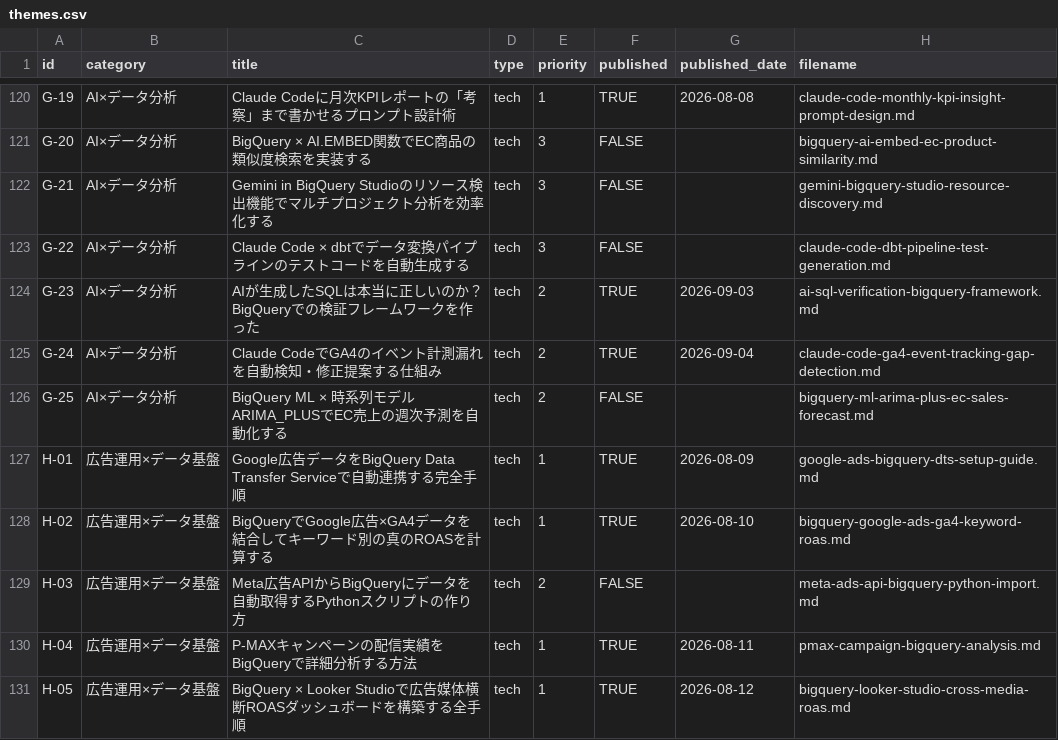
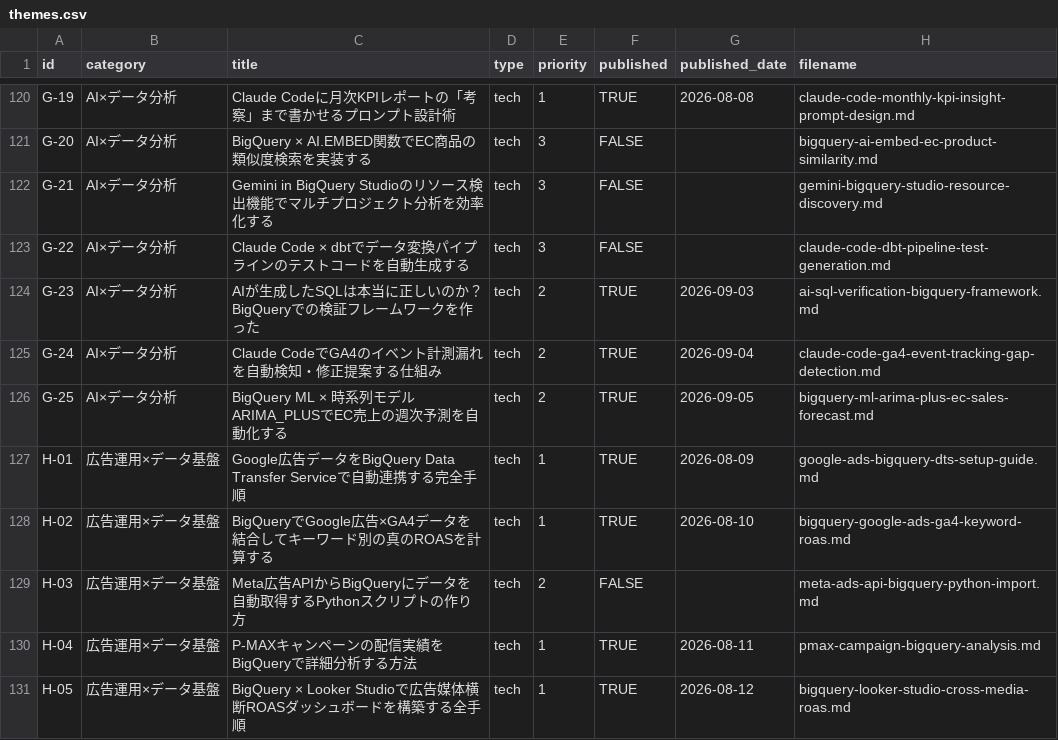
Before and after one commit to sekitokyogenome-svg/zenn-content, a CSV file: themes.csv, drawn as a sheet; only a part is shown, gaps mark what is left out.

```diff
--- a/themes.csv
+++ b/themes.csv
@@ -125,3 +125,3 @@ G-23,AI×データ分析,AIが生成したSQLは本当に正しいのか？BigQu
 G-24,AI×データ分析,Claude CodeでGA4のイベント計測漏れを自動検知・修正提案する仕組み,tech,2,TRUE,2026-09-04,claude-code-ga4-event-tracking-gap-detection.md
-G-25,AI×データ分析,BigQuery ML × 時系列モデルARIMA_PLUSでEC売上の週次予測を自動化する,tech,2,FALSE,,bigquery-ml-arima-plus-ec-sales-forecast.md
+G-25,AI×データ分析,BigQuery ML × 時系列モデルARIMA_PLUSでEC売上の週次予測を自動化する,tech,2,TRUE,2026-09-05,bigquery-ml-arima-plus-ec-sales-forecast.md
 H-01,広告運用×データ基盤,Google広告データをBigQuery Data Transfer Serviceで自動連携する完全手順,tech,1,TRUE,2026-08-09,google-ads-bigquery-dts-setup-guide.md
```
